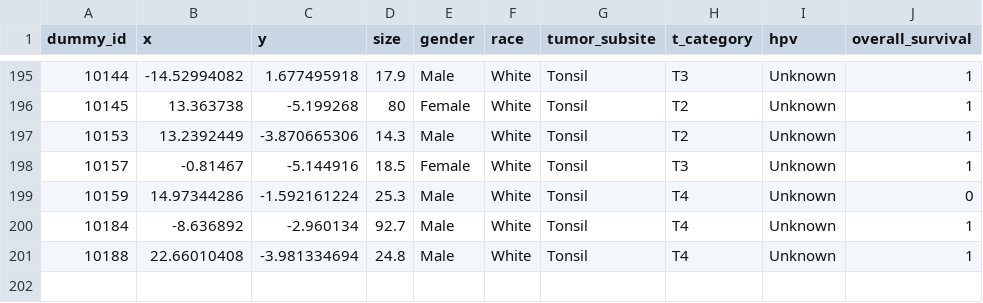
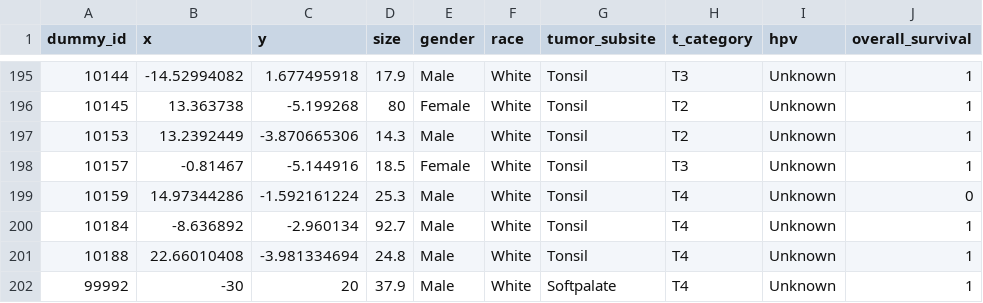
Before and after one commit to samujjwaal/Visualize-RT-Plan-Data, a CSV file: data/bubble_chart.csv, drawn as a sheet; only a part is shown, gaps mark what is left out; the diff names each change by its address in the sheet, - before the commit and + after, or states it on an @@ line.

Commit message:
more bubble chart update 1. UIC patient added to the bubble chart 2. UIC patient is in different color 3. hover over to uic patient and can see the group 4. click on UIC patient color changes to white 5. click another patient UIC patient get its older color

```diff
--- a/data/bubble_chart.csv
+++ b/data/bubble_chart.csv
+row 202: 99992 | -30 | 20 | 37.9 | Male | White | Softpalate | T4 | Unknown | 1
```
Also changed, not shown: 4 other files.
